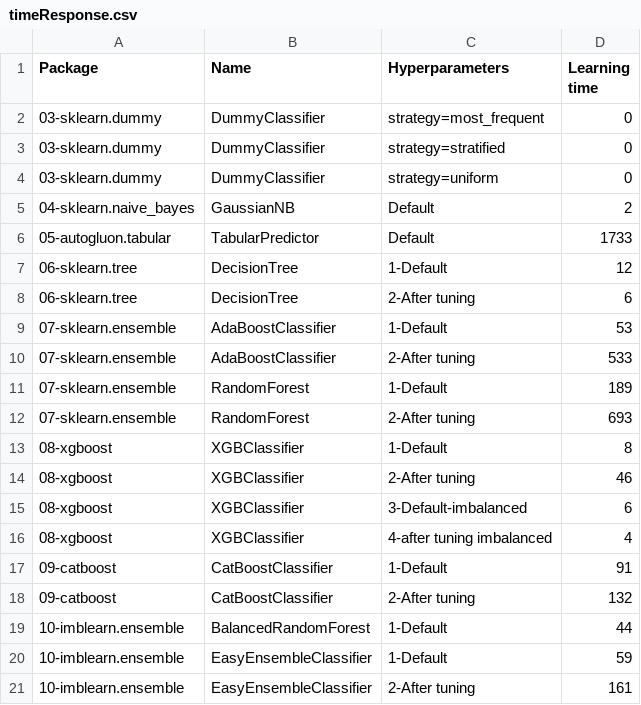
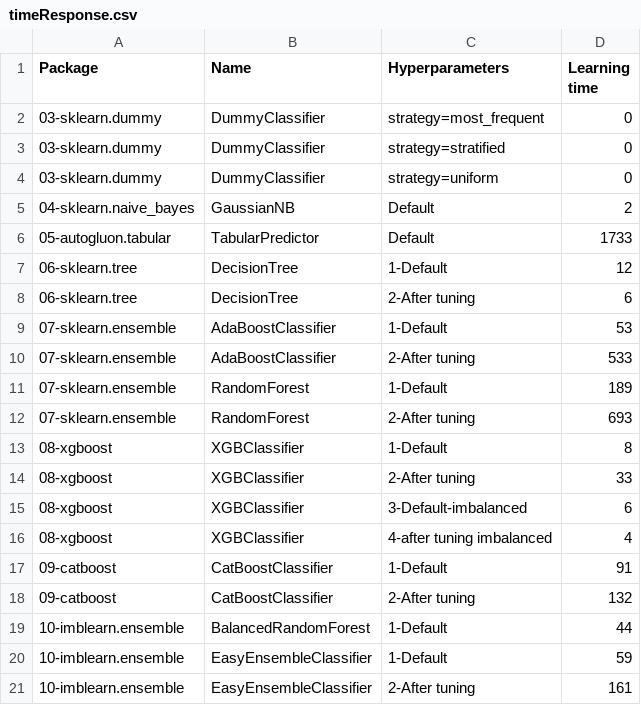
Before and after one commit to franck-benault/creditCardFraudDetection, a CSV file: data/results/timeResponse.csv, drawn as a sheet.

```diff
--- a/data/results/timeResponse.csv
+++ b/data/results/timeResponse.csv
@@ -13,3 +13,3 @@ Package,Name,Hyperparameters,Learning time
 08-xgboost,XGBClassifier,1-Default,8
-08-xgboost,XGBClassifier,2-After tuning,46
+08-xgboost,XGBClassifier,2-After tuning,33
 08-xgboost,XGBClassifier,3-Default-imbalanced,6
```
Also changed, not shown: data/results/PerformanceTest.csv, data/results/performanceNextDays.csv, 1 other file.
